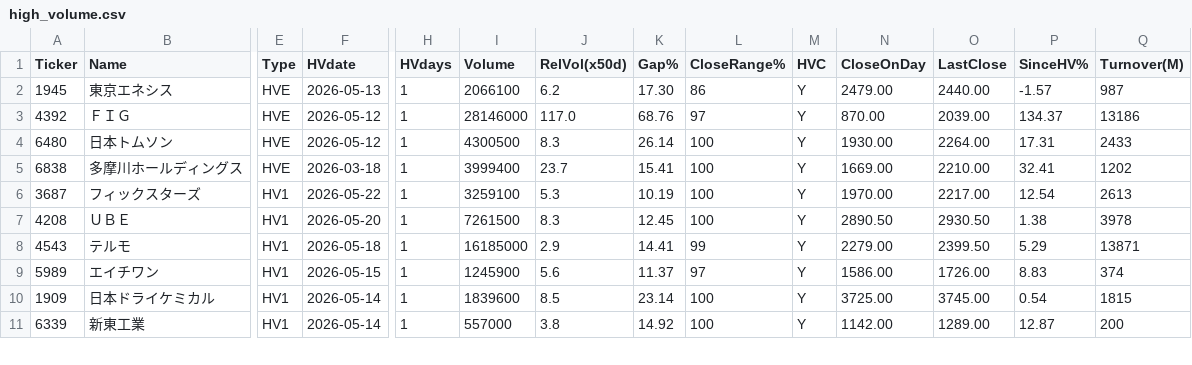
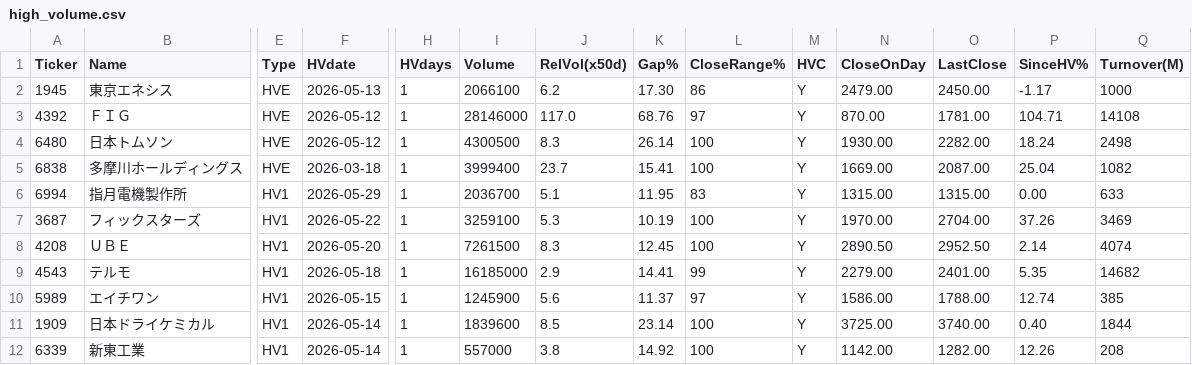
Before and after one commit to kiri-trader/yfinance-screener-site, a CSV file: data/high_volume.csv, drawn as a sheet; only a part is shown, gaps mark what is left out; addresses are those after the commit; rows hold the shown columns only; the diff covers the shown part only; the diff names each change by its address in the sheet, - before the commit and + after, or states it on an @@ line.

Commit message:
data: HVCスキャン結果を更新

```diff
--- a/data/high_volume.csv
+++ b/data/high_volume.csv
-O2 (LastClose): 2440.00
+O2 (LastClose): 2450.00
-P2 (SinceHV%): -1.57
+P2 (SinceHV%): -1.17
-Q2 (Turnover(M)): 987
+Q2 (Turnover(M)): 1000
-O3 (LastClose): 2039.00
+O3 (LastClose): 1781.00
-P3 (SinceHV%): 134.37
+P3 (SinceHV%): 104.71
-Q3 (Turnover(M)): 13186
+Q3 (Turnover(M)): 14108
-O4 (LastClose): 2264.00
+O4 (LastClose): 2282.00
-P4 (SinceHV%): 17.31
+P4 (SinceHV%): 18.24
-Q4 (Turnover(M)): 2433
+Q4 (Turnover(M)): 2498
-O5 (LastClose): 2210.00
+O5 (LastClose): 2087.00
-P5 (SinceHV%): 32.41
+P5 (SinceHV%): 25.04
-Q5 (Turnover(M)): 1202
+Q5 (Turnover(M)): 1082
+row 6: 6994 | 指月電機製作所 | HV1 | 2026-05-29 | 1 | 2036700 | 5.1 | 11.95 | 83 | Y | 1315.00 | 1315.00 | 0.00 | 633
-O7 (LastClose): 2217.00
+O7 (LastClose): 2704.00
-P7 (SinceHV%): 12.54
+P7 (SinceHV%): 37.26
-Q7 (Turnover(M)): 2613
+Q7 (Turnover(M)): 3469
-O8 (LastClose): 2930.50
+O8 (LastClose): 2952.50
-P8 (SinceHV%): 1.38
+P8 (SinceHV%): 2.14
-Q8 (Turnover(M)): 3978
+Q8 (Turnover(M)): 4074
-O9 (LastClose): 2399.50
+O9 (LastClose): 2401.00
-P9 (SinceHV%): 5.29
+P9 (SinceHV%): 5.35
-Q9 (Turnover(M)): 13871
+Q9 (Turnover(M)): 14682
-O10 (LastClose): 1726.00
+O10 (LastClose): 1788.00
-P10 (SinceHV%): 8.83
+P10 (SinceHV%): 12.74
-Q10 (Turnover(M)): 374
+Q10 (Turnover(M)): 385
-O11 (LastClose): 3745.00
+O11 (LastClose): 3740.00
-P11 (SinceHV%): 0.54
+P11 (SinceHV%): 0.40
-Q11 (Turnover(M)): 1815
+Q11 (Turnover(M)): 1844
-O12 (LastClose): 1289.00
+O12 (LastClose): 1282.00
-P12 (SinceHV%): 12.87
+P12 (SinceHV%): 12.26
-Q12 (Turnover(M)): 200
+Q12 (Turnover(M)): 208
```
Also changed, not shown: 1 added row and 15 edited cells elsewhere in this file, 1 other file.
